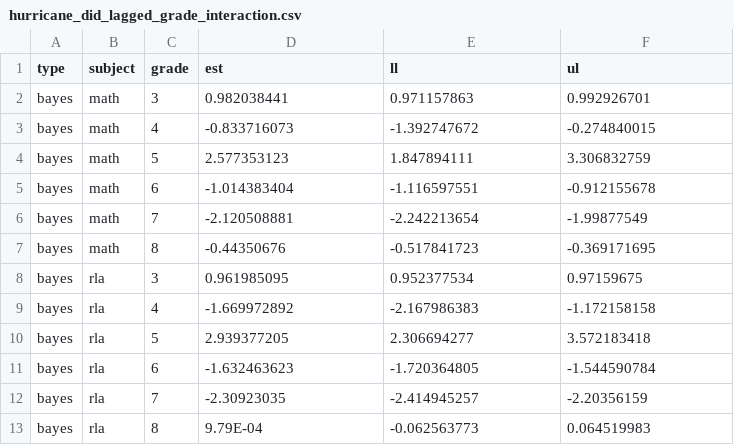
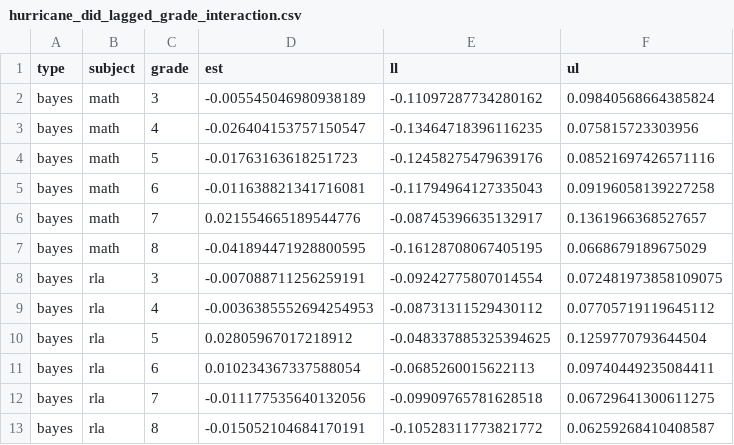
Before and after one commit to sparklabnyc/tropical_cyclones_educational_attainment_2022, a CSV file: output/model_output/hurricane_did_lagged_grade_interaction.csv, drawn as a sheet.

Commit message:
Fixed effect modificiation by grade model

```diff
--- a/output/model_output/hurricane_did_lagged_grade_interaction.csv
+++ b/output/model_output/hurricane_did_lagged_grade_interaction.csv
@@ -1,13 +1,13 @@
 type,subject,grade,est,ll,ul
-bayes,math,3,0.982038441,0.971157863,0.992926701
-bayes,math,4,-0.833716073,-1.392747672,-0.274840015
-bayes,math,5,2.577353123,1.847894111,3.306832759
-bayes,math,6,-1.014383404,-1.116597551,-0.912155678
-bayes,math,7,-2.120508881,-2.242213654,-1.99877549
-bayes,math,8,-0.44350676,-0.517841723,-0.369171695
-bayes,rla,3,0.961985095,0.952377534,0.97159675
-bayes,rla,4,-1.669972892,-2.167986383,-1.172158158
-bayes,rla,5,2.939377205,2.306694277,3.572183418
-bayes,rla,6,-1.632463623,-1.720364805,-1.544590784
-bayes,rla,7,-2.30923035,-2.414945257,-2.20356159
-bayes,rla,8,9.79E-04,-0.062563773,0.064519983
+bayes,math,3,-0.005545046980938189,-0.11097287734280162,0.09840568664385824
+bayes,math,4,-0.026404153757150547,-0.13464718396116235,0.075815723303956
+bayes,math,5,-0.01763163618251723,-0.12458275479639176,0.08521697426571116
+bayes,math,6,-0.011638821341716081,-0.11794964127335043,0.09196058139227258
+bayes,math,7,0.021554665189544776,-0.08745396635132917,0.1361966368527657
+bayes,math,8,-0.041894471928800595,-0.16128708067405195,0.0668679189675029
+bayes,rla,3,-0.007088711256259191,-0.09242775807014554,0.072481973858109075
+bayes,rla,4,-0.0036385552694254953,-0.08731311529430112,0.07705719119645112
+bayes,rla,5,0.02805967017218912,-0.048337885325394625,0.1259770793644504
+bayes,rla,6,0.010234367337588054,-0.0685260015622113,0.09740449235084411
+bayes,rla,7,-0.011177535640132056,-0.09909765781628518,0.06729641300611275
+bayes,rla,8,-0.015052104684170191,-0.10528311773821772,0.06259268410408587
```
Also changed, not shown: 1 other file.
